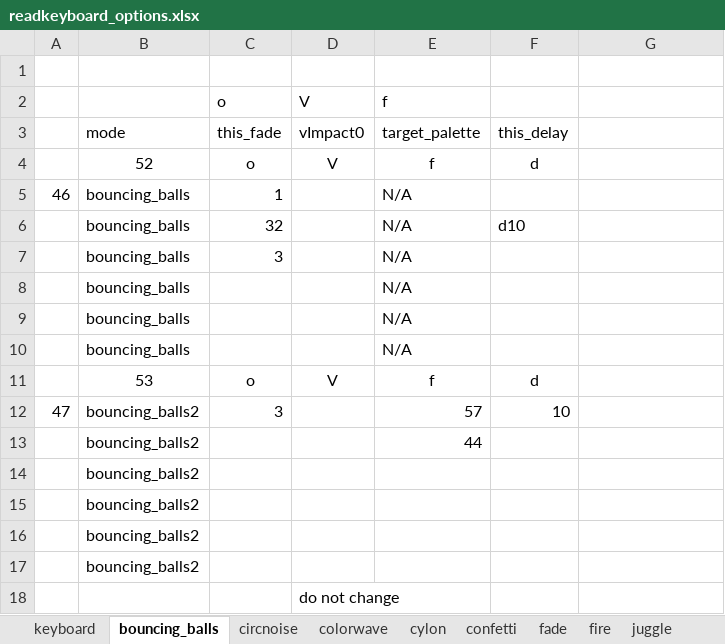
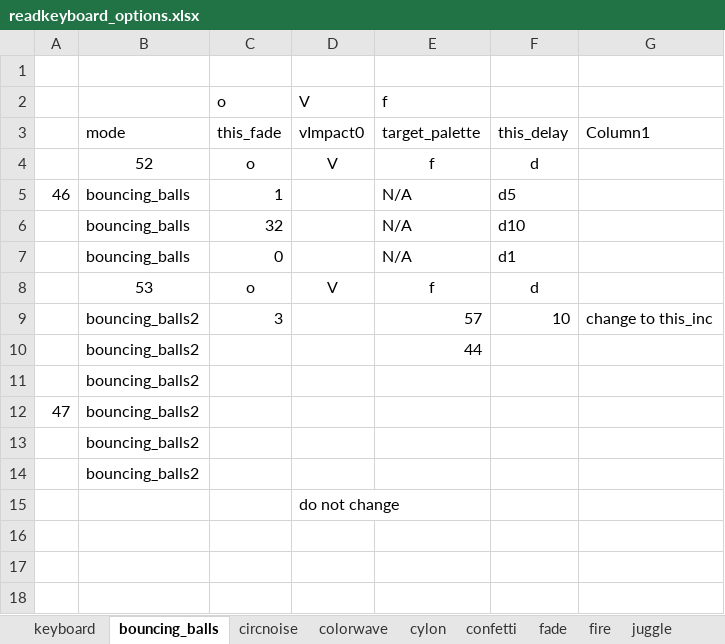
Before and after one commit to IAmBecomeJeff/cinder_v3, an Excel workbook: readkeyboard_options.xlsx, sheet bouncing_balls, drawn as a sheet; values as stored, in another font and other column widths than the file's, no borders; table styles not drawn; removed rows and columns are numbered as before the commit, all else as after; the diff names each change by its address in the sheet, - before the commit and + after, or states it on an @@ line.

```diff
--- a/readkeyboard_options.xlsx (sheet bouncing_balls)
+++ b/readkeyboard_options.xlsx (sheet bouncing_balls)
-G3: (empty)
+G3: Column1
-F5: (empty)
+F5: d5
-C7: 3
+C7: 0
-F7: (empty)
+F7: d1
-row 8:  | bouncing_balls |  |  | N/A
-row 9:  | bouncing_balls |  |  | N/A
-row 10:  | bouncing_balls |  |  | N/A
-A9: 47
+A9: (empty)
-G9: (empty)
+G9: change to this_inc
-A12: (empty)
+A12: 47
```
Also changed, not shown: sheet noise8, sheet one_sin, sheet cylon, sheet matrix, sheet juggle, sheet movingdot, 4 other files.
